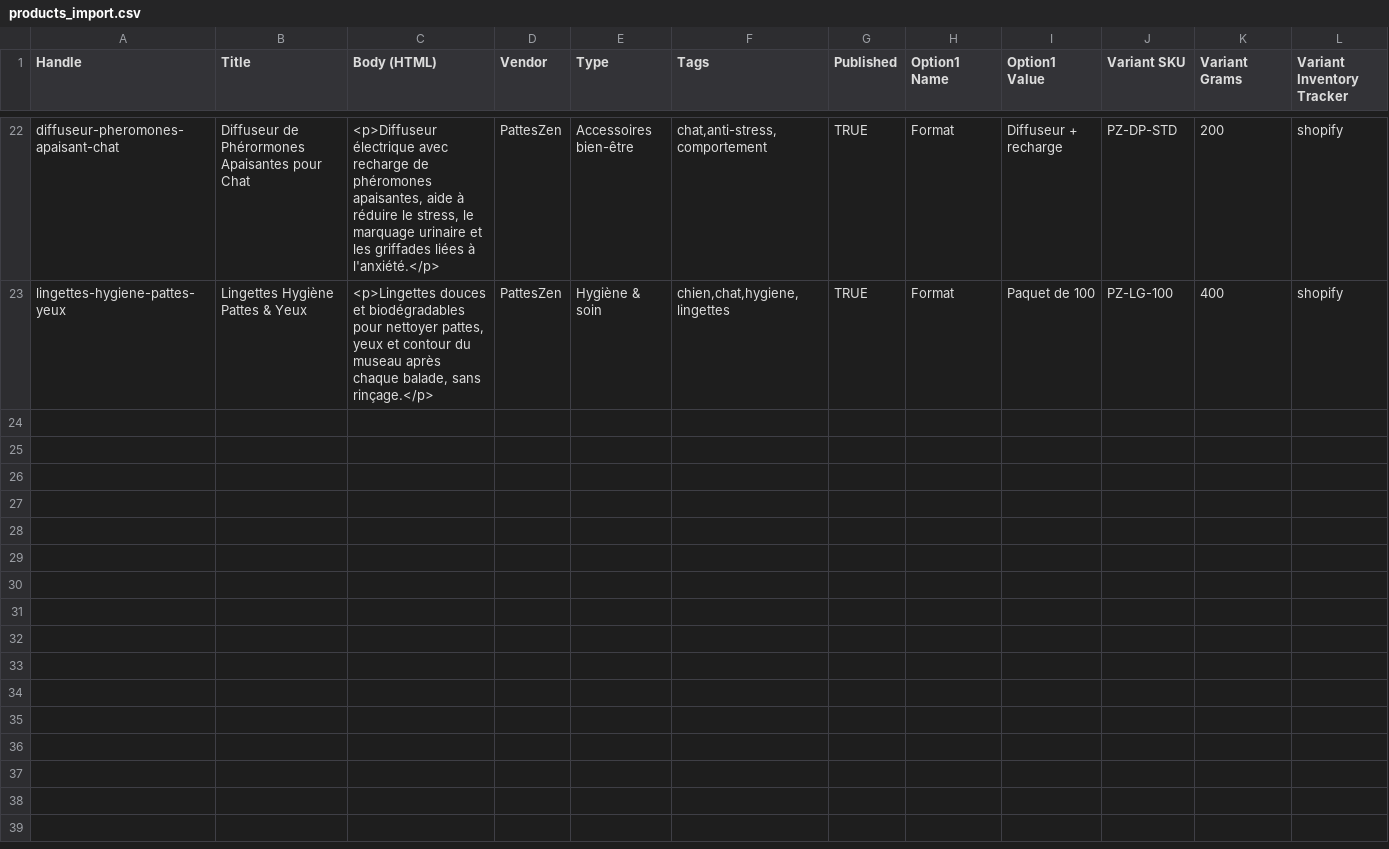
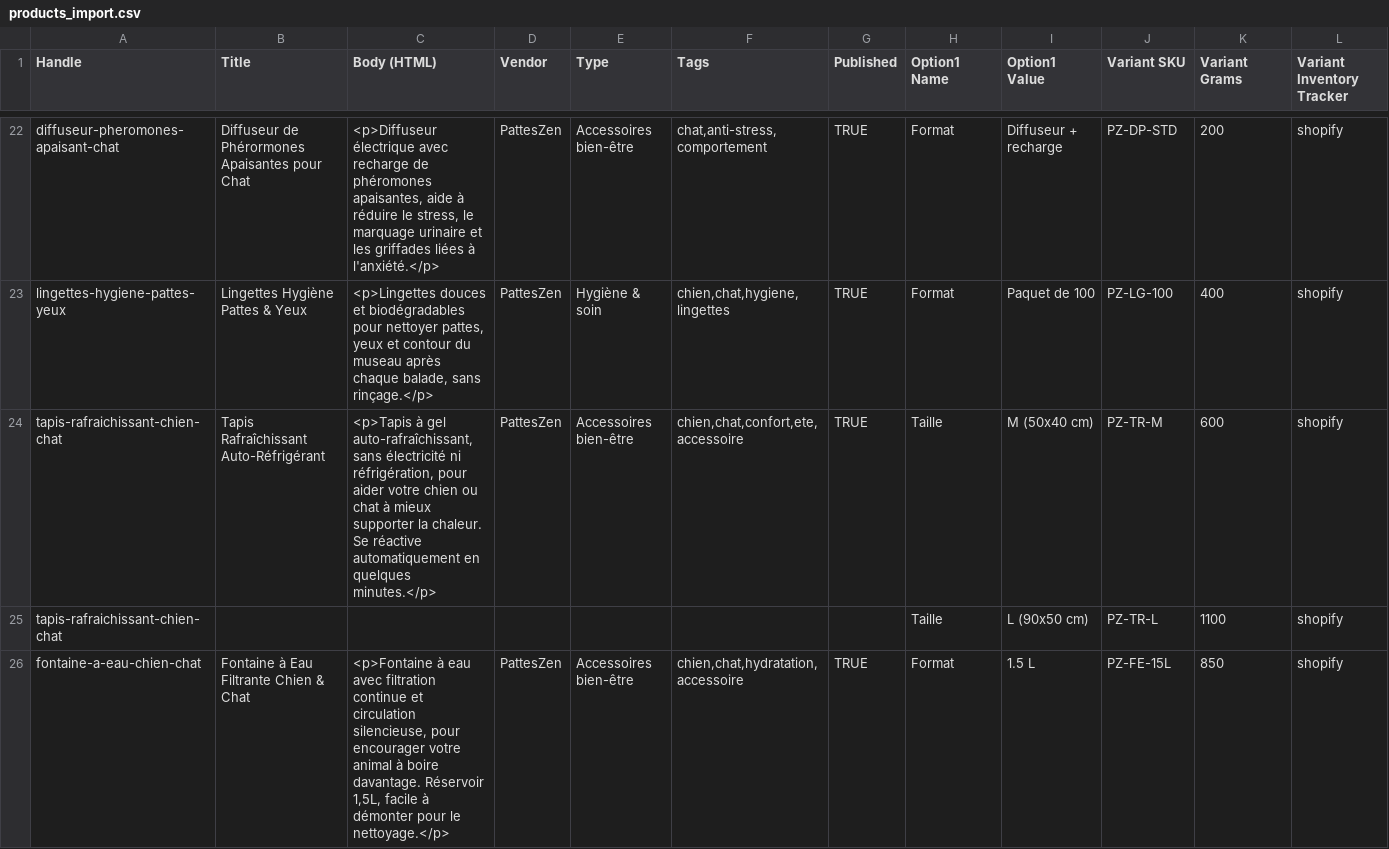
Before and after one commit to Lauzalaiah/ecommerce, a CSV file: catalog/products_import.csv, drawn as a sheet; only a part is shown, gaps mark what is left out; rows hold the shown columns only; the diff covers the shown part only; the diff names each change by its address in the sheet, - before the commit and + after, or states it on an @@ line.

```diff
--- a/catalog/products_import.csv
+++ b/catalog/products_import.csv
+row 24: tapis-rafraichissant-chien-chat | Tapis Rafraîchissant Auto-Réfrigérant | <p>Tapis à gel auto-rafraîchissant, sans électricité ni réfrigération, pour aider votre chien ou chat à mieux supporter la chaleur. Se réactive automatiquement en quelques minutes.</p> | PattesZen | Accessoires bien-être | chien,chat,confort,ete,accessoire | TRUE | Taille | M (50x40 cm) | PZ-TR-M | 600 | shopify
+row 25: tapis-rafraichissant-chien-chat |  |  |  |  |  |  | Taille | L (90x50 cm) | PZ-TR-L | 1100 | shopify
+row 26: fontaine-a-eau-chien-chat | Fontaine à Eau Filtrante Chien & Chat | <p>Fontaine à eau avec filtration continue et circulation silencieuse, pour encourager votre animal à boire davantage. Réservoir 1,5L, facile à démonter pour le nettoyage.</p> | PattesZen | Accessoires bien-être | chien,chat,hydratation,accessoire | TRUE | Format | 1.5 L | PZ-FE-15L | 850 | shopify
```
Also changed, not shown: 2 added rows elsewhere in this file, 3 other files.
